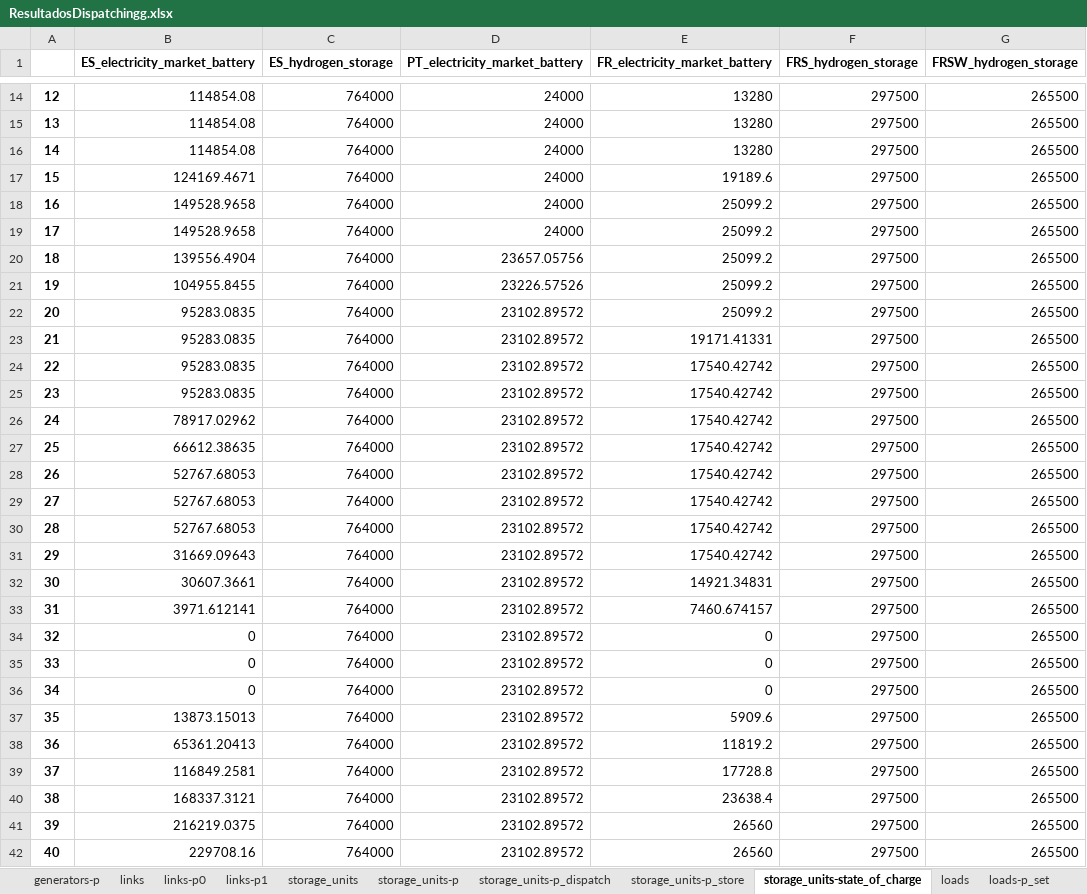
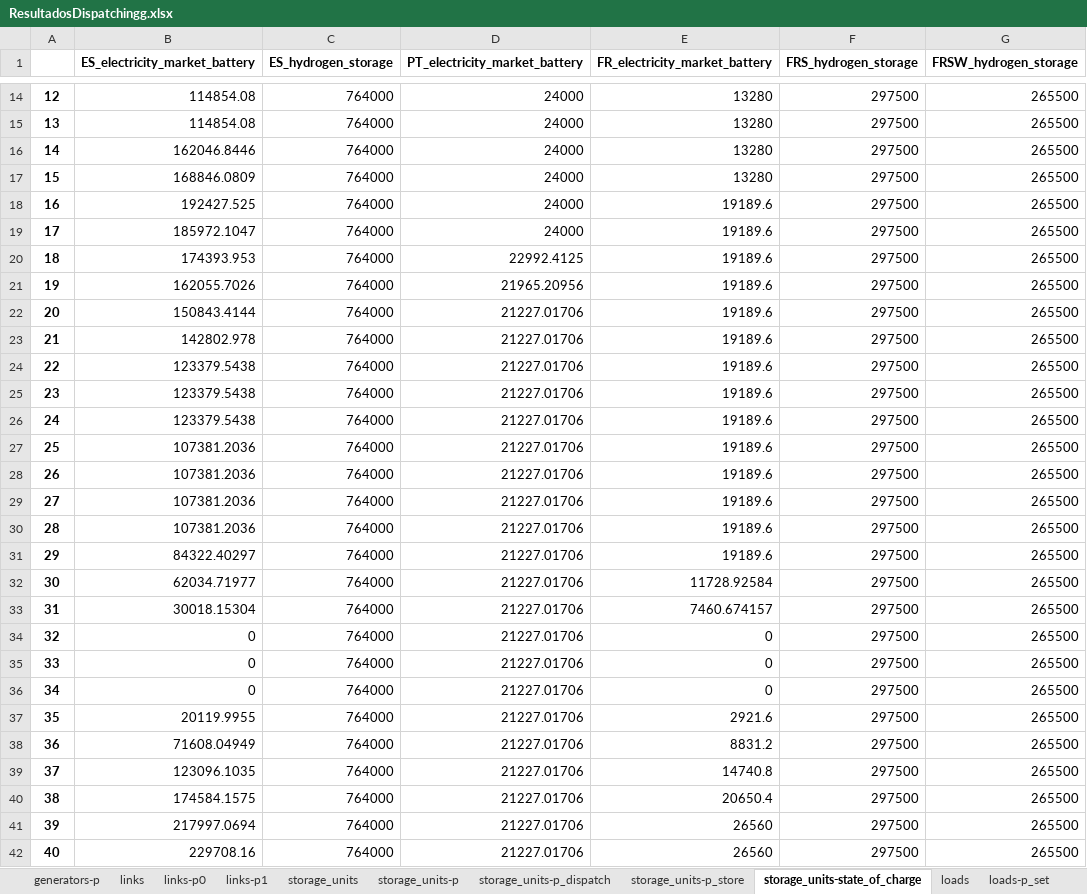
Before and after one commit to anabatres28-png/Dispatching-Project-in-PypSA, an Excel workbook: hojas_de_datos/ResultadosDispatchingg.xlsx, sheet storage_units-state_of_charge, drawn as a sheet; only a part is shown, gaps mark what is left out; values as stored, in another font and other column widths than the file's, no borders; the diff covers the shown part only; the diff names each change by its address in the sheet, - before the commit and + after, or states it on an @@ line.

```diff
--- a/hojas_de_datos/ResultadosDispatchingg.xlsx (sheet storage_units-state_of_charge)
+++ b/hojas_de_datos/ResultadosDispatchingg.xlsx (sheet storage_units-state_of_charge)
-B16 (ES_electricity_market_battery): 114854.08
+B16 (ES_electricity_market_battery): 162046.8446
-B17 (ES_electricity_market_battery): 124169.4671
+B17 (ES_electricity_market_battery): 168846.0809
-E17 (FR_electricity_market_battery): 19189.6
+E17 (FR_electricity_market_battery): 13280
-B18 (ES_electricity_market_battery): 149528.9658
+B18 (ES_electricity_market_battery): 192427.525
-E18:E22 (FR_electricity_market_battery): 25099.2
+E18:E22 (FR_electricity_market_battery): 19189.6
-B19 (ES_electricity_market_battery): 149528.9658
+B19 (ES_electricity_market_battery): 185972.1047
-B20 (ES_electricity_market_battery): 139556.4904
+B20 (ES_electricity_market_battery): 174393.953
-D20 (PT_electricity_market_battery): 23657.05756
+D20 (PT_electricity_market_battery): 22992.4125
-B21 (ES_electricity_market_battery): 104955.8455
+B21 (ES_electricity_market_battery): 162055.7026
-D21 (PT_electricity_market_battery): 23226.57526
+D21 (PT_electricity_market_battery): 21965.20956
-B22 (ES_electricity_market_battery): 95283.0835
+B22 (ES_electricity_market_battery): 150843.4144
-D22:D42 (PT_electricity_market_battery): 23102.89572
+D22:D42 (PT_electricity_market_battery): 21227.01706
-B23 (ES_electricity_market_battery): 95283.0835
+B23 (ES_electricity_market_battery): 142802.978
-E23 (FR_electricity_market_battery): 19171.41331
+E23 (FR_electricity_market_battery): 19189.6
-B24:B25 (ES_electricity_market_battery): 95283.0835
+B24:B25 (ES_electricity_market_battery): 123379.5438
-E24:E31 (FR_electricity_market_battery): 17540.42742
+E24:E31 (FR_electricity_market_battery): 19189.6
-B26 (ES_electricity_market_battery): 78917.02962
+B26 (ES_electricity_market_battery): 123379.5438
-B27 (ES_electricity_market_battery): 66612.38635
+B27 (ES_electricity_market_battery): 107381.2036
-B28:B30 (ES_electricity_market_battery): 52767.68053
+B28:B30 (ES_electricity_market_battery): 107381.2036
-B31 (ES_electricity_market_battery): 31669.09643
+B31 (ES_electricity_market_battery): 84322.40297
-B32 (ES_electricity_market_battery): 30607.3661
+B32 (ES_electricity_market_battery): 62034.71977
-E32 (FR_electricity_market_battery): 14921.34831
+E32 (FR_electricity_market_battery): 11728.92584
-B33 (ES_electricity_market_battery): 3971.612141
+B33 (ES_electricity_market_battery): 30018.15304
-B37 (ES_electricity_market_battery): 13873.15013
+B37 (ES_electricity_market_battery): 20119.9955
-E37 (FR_electricity_market_battery): 5909.6
+E37 (FR_electricity_market_battery): 2921.6
-B38 (ES_electricity_market_battery): 65361.20413
+B38 (ES_electricity_market_battery): 71608.04949
-E38 (FR_electricity_market_battery): 11819.2
+E38 (FR_electricity_market_battery): 8831.2
-B39 (ES_electricity_market_battery): 116849.2581
+B39 (ES_electricity_market_battery): 123096.1035
-E39 (FR_electricity_market_battery): 17728.8
+E39 (FR_electricity_market_battery): 14740.8
-B40 (ES_electricity_market_battery): 168337.3121
+B40 (ES_electricity_market_battery): 174584.1575
-E40 (FR_electricity_market_battery): 23638.4
+E40 (FR_electricity_market_battery): 20650.4
-B41 (ES_electricity_market_battery): 216219.0375
+B41 (ES_electricity_market_battery): 217997.0694
```
Also changed, not shown: 398 edited cells elsewhere in this sheet, sheet links-p0, sheet links-p1, sheet buses-p, sheet generators-p, sheet buses-marginal_price, sheet stores-e, 12 more sheets, 4 other files.
